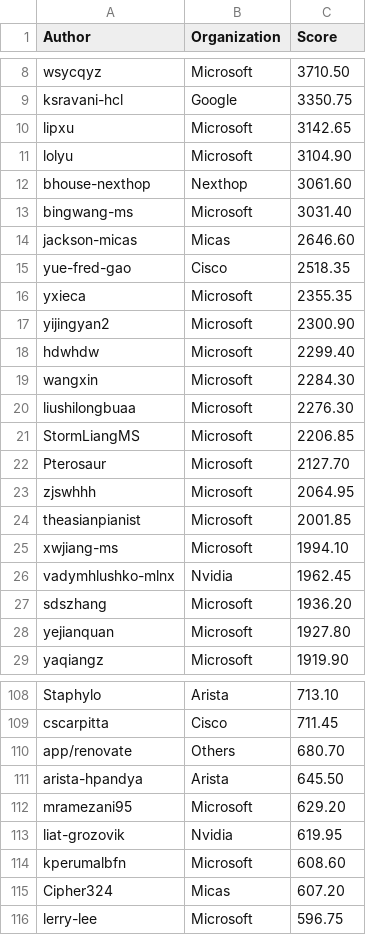
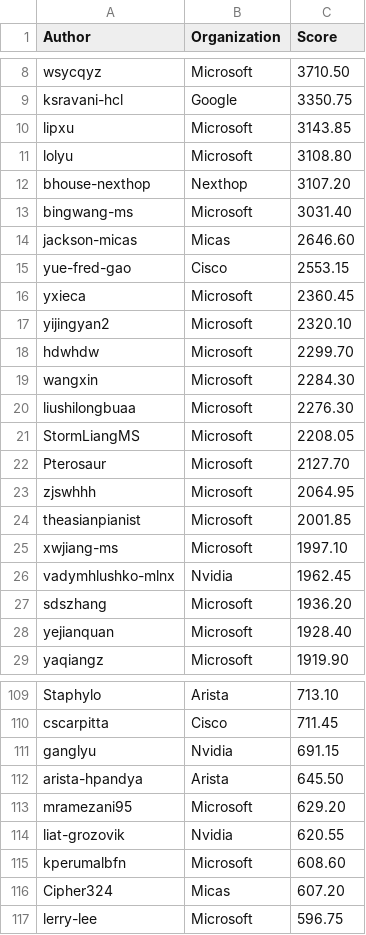
Before and after one commit to sonic-net/sonic-tsc, a CSV file: sii_author_predict.csv, drawn as a sheet; only a part is shown, gaps mark what is left out; the diff covers the shown part only.

Commit message:
[automation] Update Sii Score by azure pipeline.

```diff
--- a/sii_author_predict.csv
+++ b/sii_author_predict.csv
@@ -9,14 +9,14 @@ wsycqyz,Microsoft,3710.50
 ksravani-hcl,Google,3350.75
-lipxu,Microsoft,3142.65
-lolyu,Microsoft,3104.90
-bhouse-nexthop,Nexthop,3061.60
+lipxu,Microsoft,3143.85
+lolyu,Microsoft,3108.80
+bhouse-nexthop,Nexthop,3107.20
 bingwang-ms,Microsoft,3031.40
 jackson-micas,Micas,2646.60
-yue-fred-gao,Cisco,2518.35
-yxieca,Microsoft,2355.35
-yijingyan2,Microsoft,2300.90
-hdwhdw,Microsoft,2299.40
+yue-fred-gao,Cisco,2553.15
+yxieca,Microsoft,2360.45
+yijingyan2,Microsoft,2320.10
+hdwhdw,Microsoft,2299.70
 wangxin,Microsoft,2284.30
 liushilongbuaa,Microsoft,2276.30
-StormLiangMS,Microsoft,2206.85
+StormLiangMS,Microsoft,2208.05
 Pterosaur,Microsoft,2127.70
@@ -24,6 +24,6 @@ zjswhhh,Microsoft,2064.95
 theasianpianist,Microsoft,2001.85
-xwjiang-ms,Microsoft,1994.10
+xwjiang-ms,Microsoft,1997.10
 vadymhlushko-mlnx,Nvidia,1962.45
 sdszhang,Microsoft,1936.20
-yejianquan,Microsoft,1927.80
+yejianquan,Microsoft,1928.40
 yaqiangz,Microsoft,1919.90
@@ -109,6 +110,6 @@ Staphylo,Arista,713.10
 cscarpitta,Cisco,711.45
-app/renovate,Others,680.70
+ganglyu,Nvidia,691.15
 arista-hpandya,Arista,645.50
 mramezani95,Microsoft,629.20
-liat-grozovik,Nvidia,619.95
+liat-grozovik,Nvidia,620.55
 kperumalbfn,Microsoft,608.60
```
Also changed, not shown: 15 added rows, 15 removed rows, 2 moved rows and 14 edited cells elsewhere in this file, sii_org_predict.csv.
